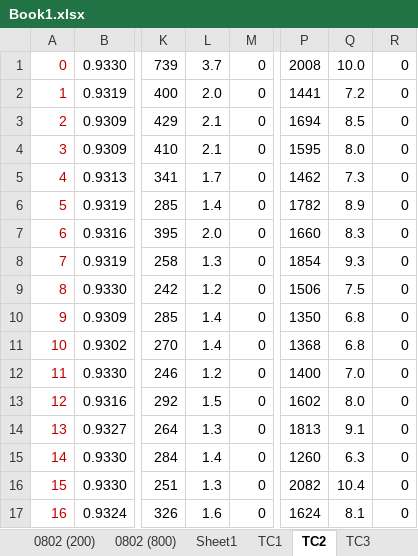
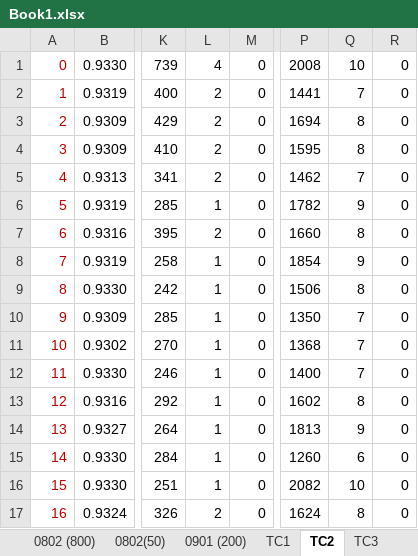
Before and after one commit to chenwangnida/Experiment-Results, an Excel workbook: GA4Robust/Book1.xlsx, sheet TC2, drawn as a sheet; only a part is shown, gaps mark what is left out; values as stored, in another font and other column widths than the file's, no borders; the diff covers the shown part only; the diff names each change by its address in the sheet, - before the commit and + after, or states it on an @@ line.

```diff
--- a/GA4Robust/Book1.xlsx (sheet TC2)
+++ b/GA4Robust/Book1.xlsx (sheet TC2)
-sheet tab: Sheet1
-L1: 3.7
+L1: 4
-Q1: 10.0
+Q1: 10
-L2: 2.0
+L2: 2
-Q2: 7.2
+Q2: 7
-L3:L4: 2.1
+L3:L4: 2
-Q3: 8.5
+Q3: 8
-Q4: 8.0
+Q4: 8
-L5: 1.7
+L5: 2
-Q5: 7.3
+Q5: 7
-L6: 1.4
+L6: 1
-Q6: 8.9
+Q6: 9
-L7: 2.0
+L7: 2
-Q7: 8.3
+Q7: 8
-L8: 1.3
+L8: 1
-Q8: 9.3
+Q8: 9
-L9: 1.2
+L9: 1
-Q9: 7.5
+Q9: 8
-L10:L11: 1.4
+L10:L11: 1
-Q10:Q11: 6.8
+Q10:Q11: 7
-L12: 1.2
+L12: 1
-Q12: 7.0
+Q12: 7
-L13: 1.5
+L13: 1
-Q13: 8.0
+Q13: 8
-L14: 1.3
+L14: 1
-Q14: 9.1
+Q14: 9
-L15: 1.4
+L15: 1
-Q15: 6.3
+Q15: 6
-L16: 1.3
+L16: 1
-Q16: 10.4
+Q16: 10
-L17: 1.6
+L17: 2
-Q17: 8.1
+Q17: 8
```
Also changed, not shown: 30 edited cells elsewhere in this sheet, sheet 0802(50), sheet TC3, sheet TC4, sheet TC5, sheet TC1, sheet 0901 (200), 1 more sheet, other sheet tabs, formulas that keep their value, 2 other files.
